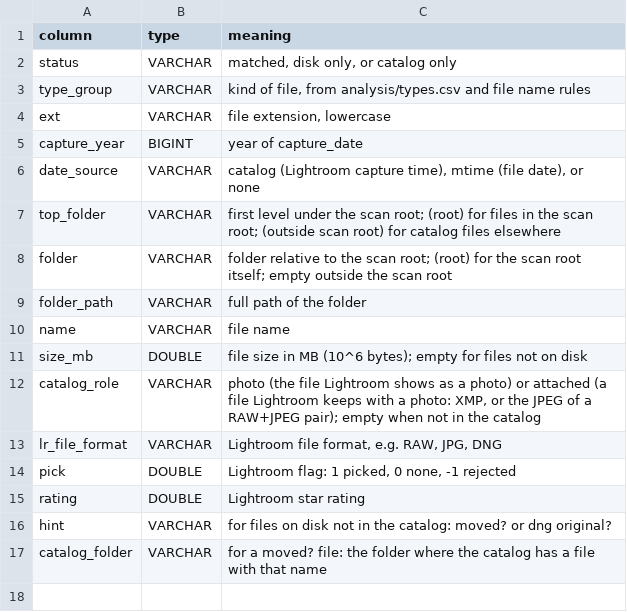
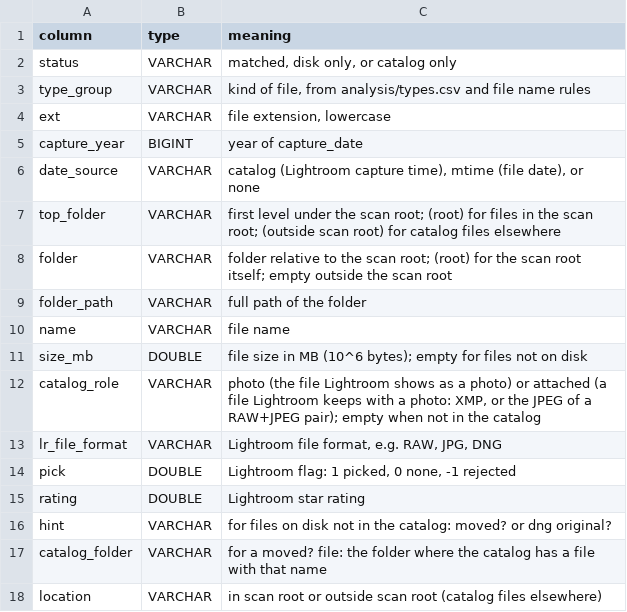
Before and after one commit to teunispolak/photo-storage-analyzer, a CSV file: analysis/pivot_columns.csv, drawn as a sheet; the diff names each change by its address in the sheet, - before the commit and + after, or states it on an @@ line.

```diff
--- a/analysis/pivot_columns.csv
+++ b/analysis/pivot_columns.csv
+row 18: location | VARCHAR | in scan root or outside scan root (catalog files elsewhere)
```
Also changed, not shown: 5 other files.
